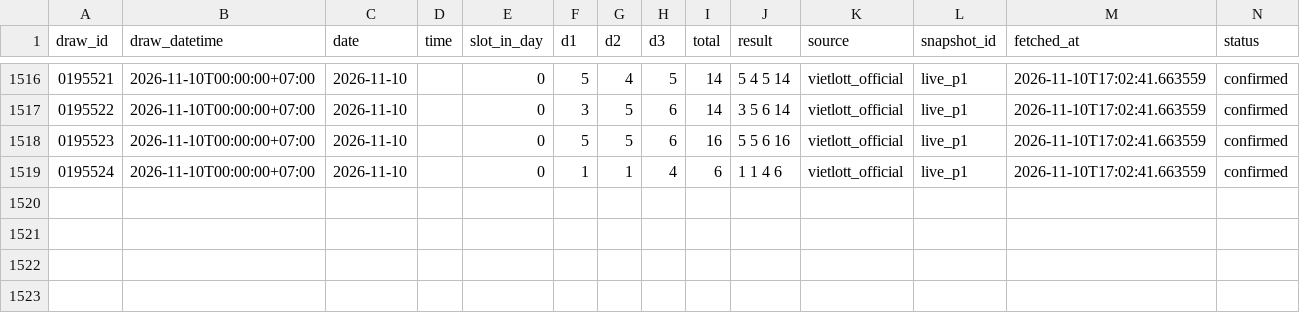
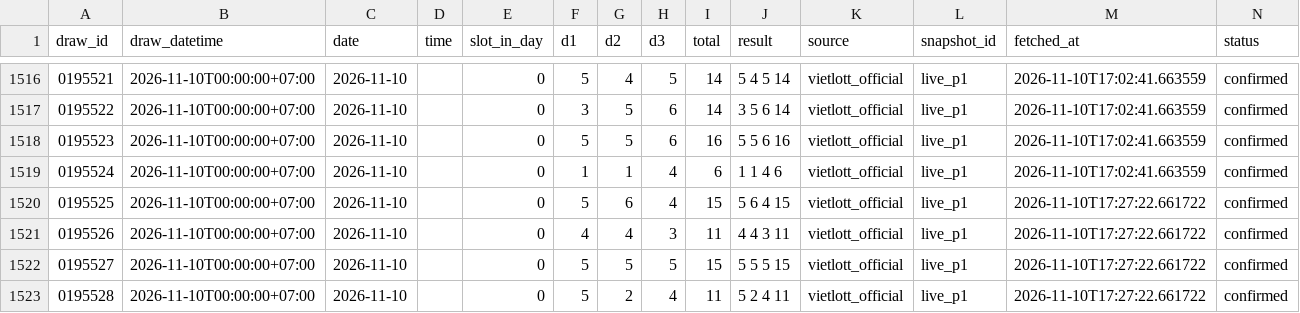
Before and after one commit to nguyencong97/bingo18-analytics, a CSV file: data/2026-11.csv, drawn as a sheet; only a part is shown, gaps mark what is left out; the diff names each change by its address in the sheet, - before the commit and + after, or states it on an @@ line.

Commit message:
feat(gas): add 7-day rolling prediction history and financial tracker sheet

```diff
--- a/data/2026-11.csv
+++ b/data/2026-11.csv
+row 1520: 0195525 | 2026-11-10T00:00:00+07:00 | 2026-11-10 |  | 0 | 5 | 6 | 4 | 15 | 5 6 4 15 | vietlott_official | live_p1 | 2026-11-10T17:27:22.661722 | confirmed
+row 1521: 0195526 | 2026-11-10T00:00:00+07:00 | 2026-11-10 |  | 0 | 4 | 4 | 3 | 11 | 4 4 3 11 | vietlott_official | live_p1 | 2026-11-10T17:27:22.661722 | confirmed
+row 1522: 0195527 | 2026-11-10T00:00:00+07:00 | 2026-11-10 |  | 0 | 5 | 5 | 5 | 15 | 5 5 5 15 | vietlott_official | live_p1 | 2026-11-10T17:27:22.661722 | confirmed
+row 1523: 0195528 | 2026-11-10T00:00:00+07:00 | 2026-11-10 |  | 0 | 5 | 2 | 4 | 11 | 5 2 4 11 | vietlott_official | live_p1 | 2026-11-10T17:27:22.661722 | confirmed
```
Also changed, not shown: 10 other files.
